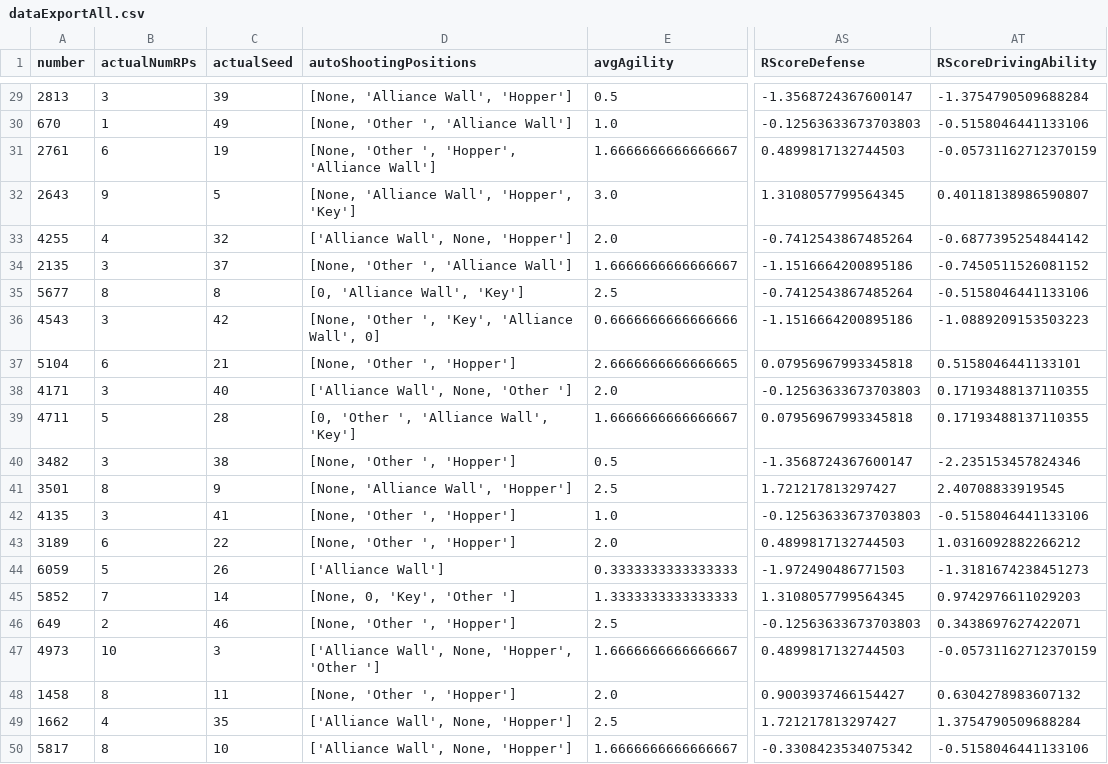
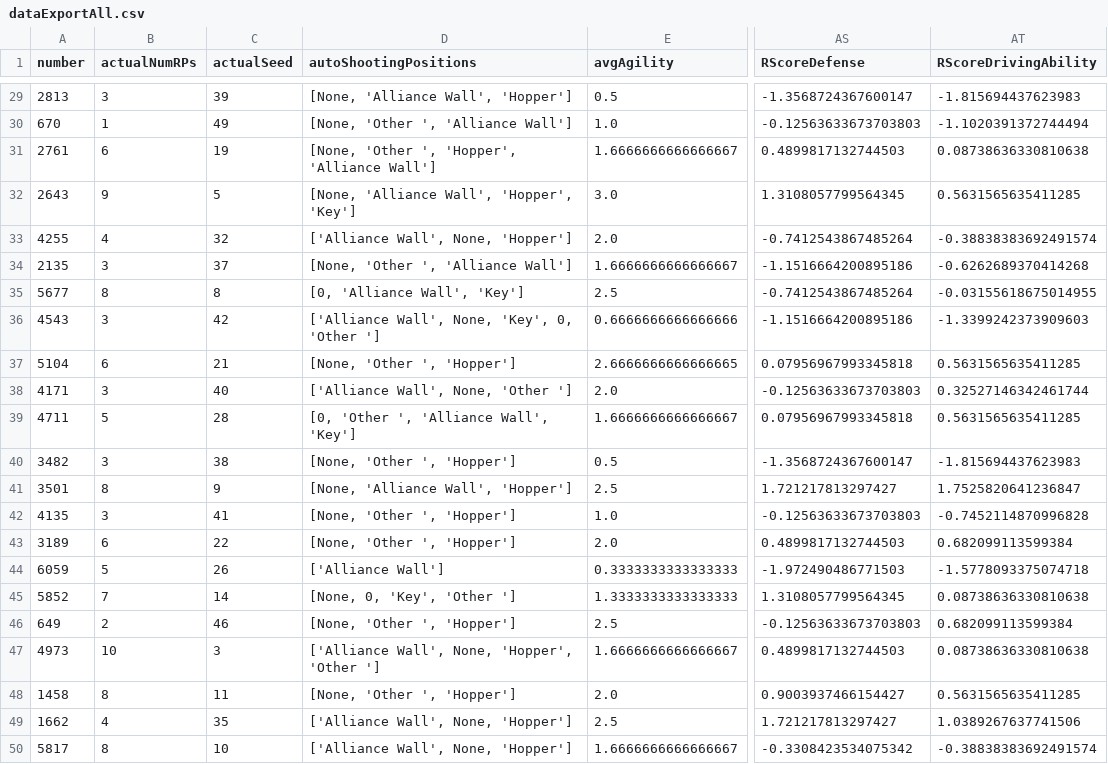
Before and after one commit to frc1678/server-2017, a CSV file: dataExportAll.csv, drawn as a sheet; only a part is shown, gaps mark what is left out; the diff covers the shown part only; the diff names each change by its address in the sheet, - before the commit and + after, or states it on an @@ line.

```diff
--- a/dataExportAll.csv
+++ b/dataExportAll.csv
-AT29 (RScoreDrivingAbility): -1.3754790509688284
+AT29 (RScoreDrivingAbility): -1.815694437623983
-AT30 (RScoreDrivingAbility): -0.5158046441133106
+AT30 (RScoreDrivingAbility): -1.1020391372744494
-AT31 (RScoreDrivingAbility): -0.05731162712370159
+AT31 (RScoreDrivingAbility): 0.08738636330810638
-AT32 (RScoreDrivingAbility): 0.40118138986590807
+AT32 (RScoreDrivingAbility): 0.5631565635411285
-AT33 (RScoreDrivingAbility): -0.6877395254844142
+AT33 (RScoreDrivingAbility): -0.38838383692491574
-AT34 (RScoreDrivingAbility): -0.7450511526081152
+AT34 (RScoreDrivingAbility): -0.6262689370414268
-AT35 (RScoreDrivingAbility): -0.5158046441133106
+AT35 (RScoreDrivingAbility): -0.03155618675014955
-D36 (autoShootingPositions): [None, 'Other ', 'Key', 'Alliance Wall', 0]
+D36 (autoShootingPositions): ['Alliance Wall', None, 'Key', 0, 'Other ']
-AT36 (RScoreDrivingAbility): -1.0889209153503223
+AT36 (RScoreDrivingAbility): -1.3399242373909603
-AT37 (RScoreDrivingAbility): 0.5158046441133101
+AT37 (RScoreDrivingAbility): 0.5631565635411285
-AT38 (RScoreDrivingAbility): 0.17193488137110355
+AT38 (RScoreDrivingAbility): 0.32527146342461744
-AT39 (RScoreDrivingAbility): 0.17193488137110355
+AT39 (RScoreDrivingAbility): 0.5631565635411285
-AT40 (RScoreDrivingAbility): -2.235153457824346
+AT40 (RScoreDrivingAbility): -1.815694437623983
-AT41 (RScoreDrivingAbility): 2.40708833919545
+AT41 (RScoreDrivingAbility): 1.7525820641236847
-AT42 (RScoreDrivingAbility): -0.5158046441133106
+AT42 (RScoreDrivingAbility): -0.7452114870996828
-AT43 (RScoreDrivingAbility): 1.0316092882266212
+AT43 (RScoreDrivingAbility): 0.682099113599384
-AT44 (RScoreDrivingAbility): -1.3181674238451273
+AT44 (RScoreDrivingAbility): -1.5778093375074718
-AT45 (RScoreDrivingAbility): 0.9742976611029203
+AT45 (RScoreDrivingAbility): 0.08738636330810638
-AT46 (RScoreDrivingAbility): 0.3438697627422071
+AT46 (RScoreDrivingAbility): 0.682099113599384
-AT47 (RScoreDrivingAbility): -0.05731162712370159
+AT47 (RScoreDrivingAbility): 0.08738636330810638
-AT48 (RScoreDrivingAbility): 0.6304278983607132
+AT48 (RScoreDrivingAbility): 0.5631565635411285
-AT49 (RScoreDrivingAbility): 1.3754790509688284
+AT49 (RScoreDrivingAbility): 1.0389267637741506
-AT50 (RScoreDrivingAbility): -0.5158046441133106
+AT50 (RScoreDrivingAbility): -0.38838383692491574
```
Also changed, not shown: 27 edited cells elsewhere in this file, 11 other files.
